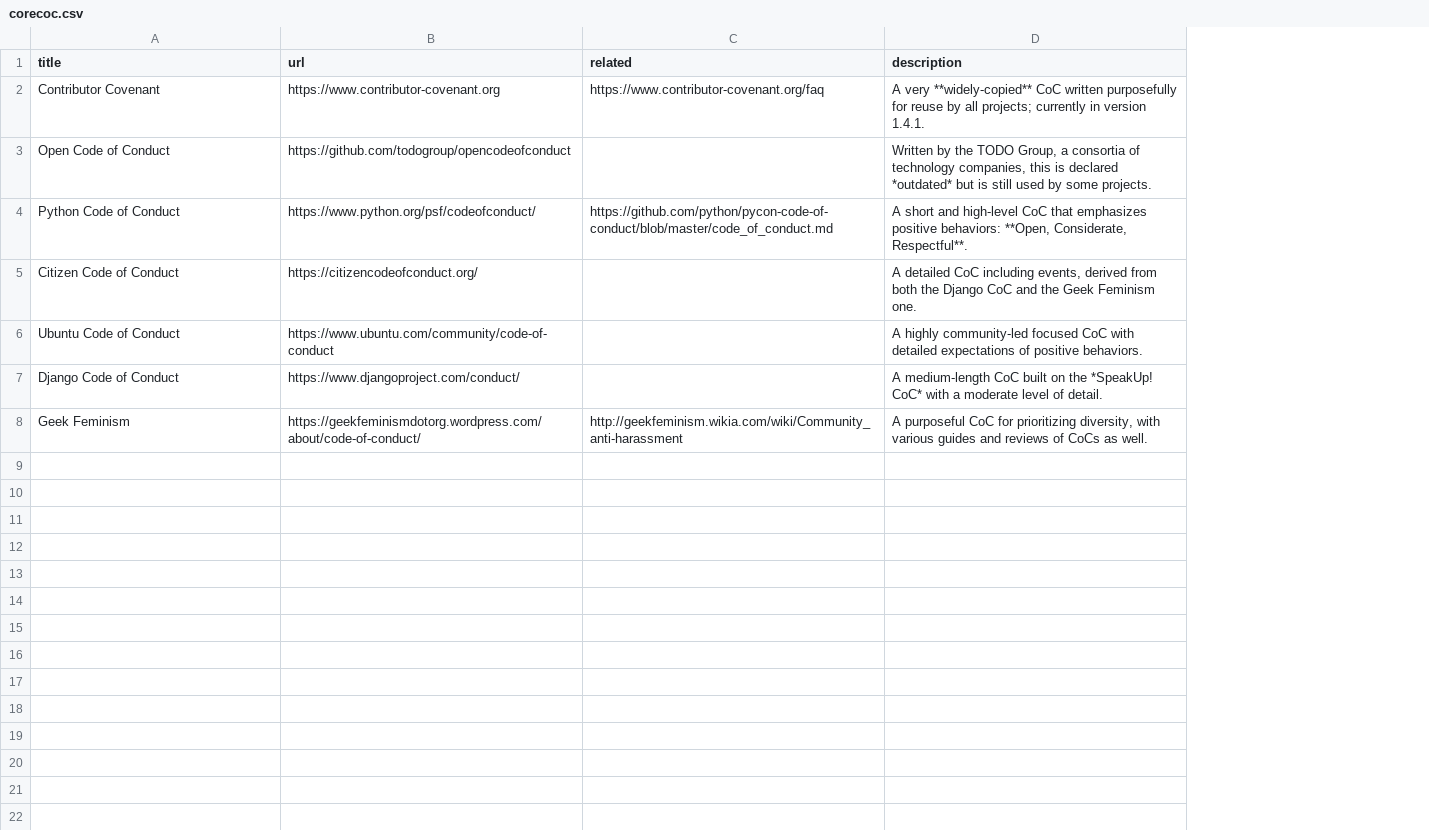
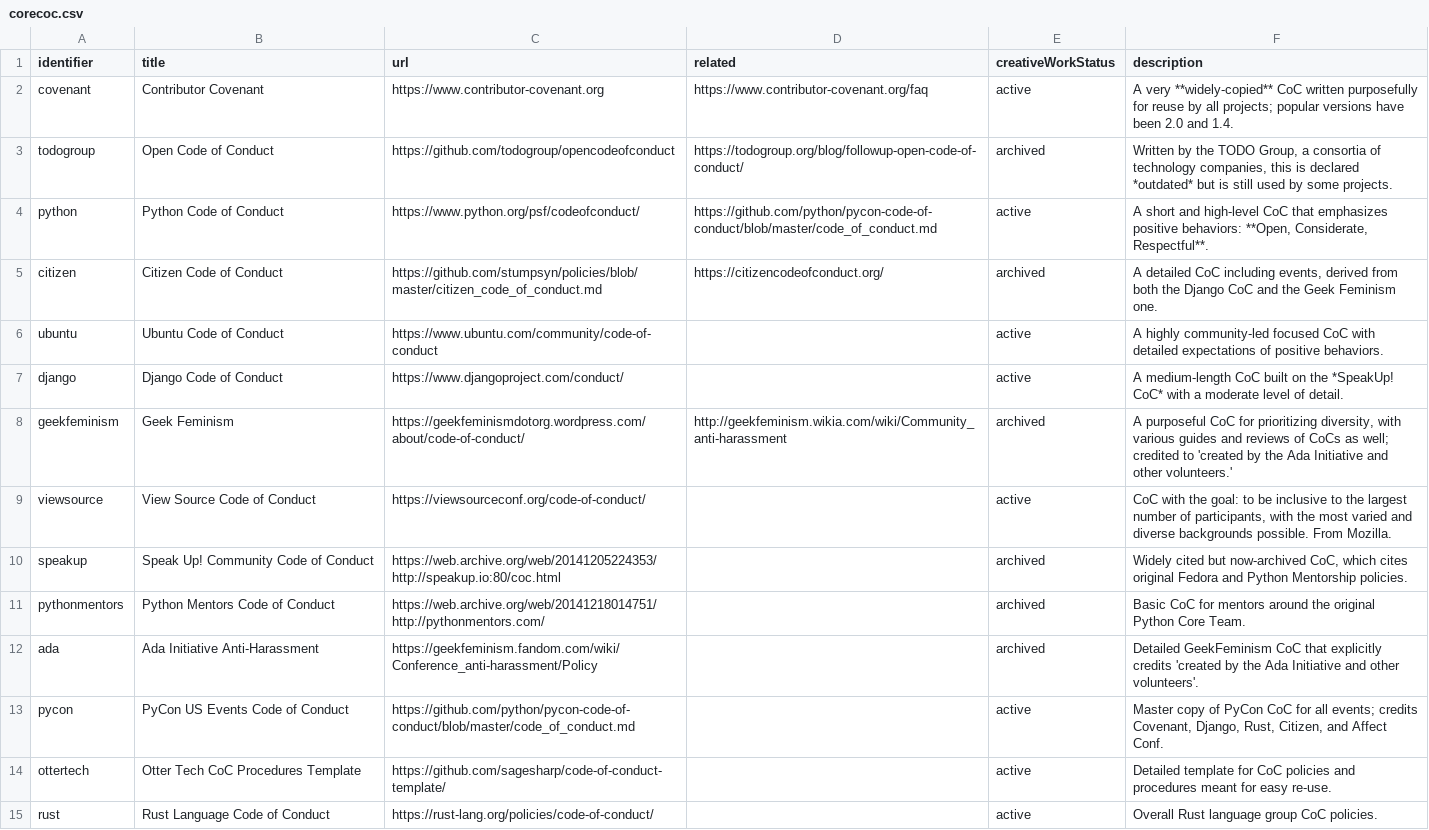
Before and after one commit to ShaneCurcuru/opensourceconduct, a CSV file: _data/corecoc.csv, drawn as a sheet; addresses are those after the commit; the diff names each change by its address in the sheet, - before the commit and + after, or states it on an @@ line.

Commit message:
Update CSV set with new corecocs

```diff
--- a/_data/corecoc.csv
+++ b/_data/corecoc.csv
+column A (identifier), rows 2-8: covenant | todogroup | python | citizen | ubuntu | django | geekfeminism
+column E (creativeWorkStatus), rows 2-8: active | archived | active | archived | active | active | archived
-F2 (description): …all projects; currently in version 1.4.1.
+F2 (description): …all projects; popular versions have been 2.0 and 1.4.
-D3 (related): (empty)
+D3 (related): https://todogroup.org/blog/followup-open-code-of-conduct/
-C5 (url): https://citizencodeofconduct.org/
+C5 (url): https://github.com/stumpsyn/policies/blob/master/citizen_code_of_conduct.md
-D5 (related): (empty)
+D5 (related): https://citizencodeofconduct.org/
-F8 (description): …CoCs as well.
+F8 (description): …CoCs as well; credited to 'created by the Ada Initiative and other volunteers.'
+row 9: viewsource | View Source Code of Conduct | https://viewsourceconf.org/code-of-conduct/ |  | active | CoC with the goal: to be inclusive to the largest number of participants, with the most varied and diverse backgrounds possible. From Mozilla.
+row 10: speakup | Speak Up! Community Code of Conduct | https://web.archive.org/web/20141205224353/http://speakup.io:80/coc.html |  | archived | Widely cited but now-archived CoC, which cites original Fedora and Python Mentorship policies.
+row 11: pythonmentors | Python Mentors Code of Conduct | https://web.archive.org/web/20141218014751/http://pythonmentors.com/ |  | archived | Basic CoC for mentors around the original Python Core Team.
+row 12: ada | Ada Initiative Anti-Harassment | https://geekfeminism.fandom.com/wiki/Conference_anti-harassment/Policy |  | archived | Detailed GeekFeminism CoC that explicitly credits 'created by the Ada Initiative and other volunteers'.
+row 13: pycon | PyCon US Events Code of Conduct | https://github.com/python/pycon-code-of-conduct/blob/master/code_of_conduct.md |  | active | Master copy of PyCon CoC for all events; credits Covenant, Django, Rust, Citizen, and Affect Conf.
+row 14: ottertech | Otter Tech CoC Procedures Template | https://github.com/sagesharp/code-of-conduct-template/ |  | active | Detailed template for CoC policies and procedures meant for easy re-use.
+row 15: rust | Rust Language Code of Conduct | https://rust-lang.org/policies/code-of-conduct/ |  | active | Overall Rust language group CoC policies.
```
